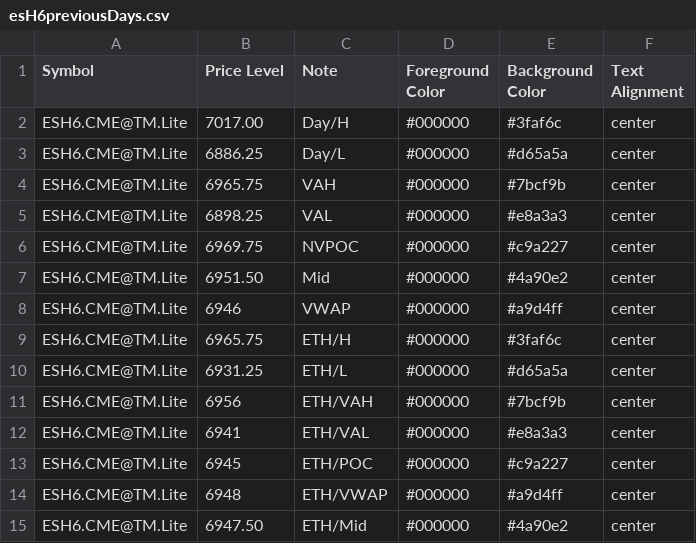
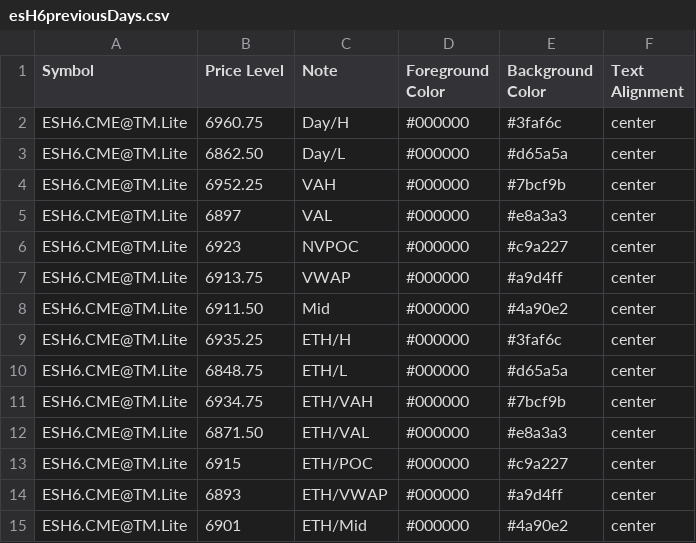
Before and after one commit to heatedtowel/EsCloudNotes, a CSV file: esH6previousDays.csv, drawn as a sheet.

Commit message:
Update Bookmap notes

```diff
--- a/esH6previousDays.csv
+++ b/esH6previousDays.csv
@@ -1,15 +1,15 @@
 Symbol,Price Level,Note,Foreground Color,Background Color,Text Alignment
-ESH6.CME@TM.Lite,7017.00,Day/H,#000000,#3faf6c,center
-ESH6.CME@TM.Lite,6886.25,Day/L,#000000,#d65a5a,center
-ESH6.CME@TM.Lite,6965.75,VAH,#000000,#7bcf9b,center
-ESH6.CME@TM.Lite,6898.25,VAL,#000000,#e8a3a3,center
-ESH6.CME@TM.Lite,6969.75,NVPOC,#000000,#c9a227,center
-ESH6.CME@TM.Lite,6951.50,Mid,#000000,#4a90e2,center
-ESH6.CME@TM.Lite,6946,VWAP,#000000,#a9d4ff,center
-ESH6.CME@TM.Lite,6965.75,ETH/H,#000000,#3faf6c,center
-ESH6.CME@TM.Lite,6931.25,ETH/L,#000000,#d65a5a,center
-ESH6.CME@TM.Lite,6956,ETH/VAH,#000000,#7bcf9b,center
-ESH6.CME@TM.Lite,6941,ETH/VAL,#000000,#e8a3a3,center
-ESH6.CME@TM.Lite,6945,ETH/POC,#000000,#c9a227,center
-ESH6.CME@TM.Lite,6948,ETH/VWAP,#000000,#a9d4ff,center
-ESH6.CME@TM.Lite,6947.50,ETH/Mid,#000000,#4a90e2,center
+ESH6.CME@TM.Lite,6960.75,Day/H,#000000,#3faf6c,center
+ESH6.CME@TM.Lite,6862.50,Day/L,#000000,#d65a5a,center
+ESH6.CME@TM.Lite,6952.25,VAH,#000000,#7bcf9b,center
+ESH6.CME@TM.Lite,6897,VAL,#000000,#e8a3a3,center
+ESH6.CME@TM.Lite,6923,NVPOC,#000000,#c9a227,center
+ESH6.CME@TM.Lite,6913.75,VWAP,#000000,#a9d4ff,center
+ESH6.CME@TM.Lite,6911.50,Mid,#000000,#4a90e2,center
+ESH6.CME@TM.Lite,6935.25,ETH/H,#000000,#3faf6c,center
+ESH6.CME@TM.Lite,6848.75,ETH/L,#000000,#d65a5a,center
+ESH6.CME@TM.Lite,6934.75,ETH/VAH,#000000,#7bcf9b,center
+ESH6.CME@TM.Lite,6871.50,ETH/VAL,#000000,#e8a3a3,center
+ESH6.CME@TM.Lite,6915,ETH/POC,#000000,#c9a227,center
+ESH6.CME@TM.Lite,6893,ETH/VWAP,#000000,#a9d4ff,center
+ESH6.CME@TM.Lite,6901,ETH/Mid,#000000,#4a90e2,center
```
